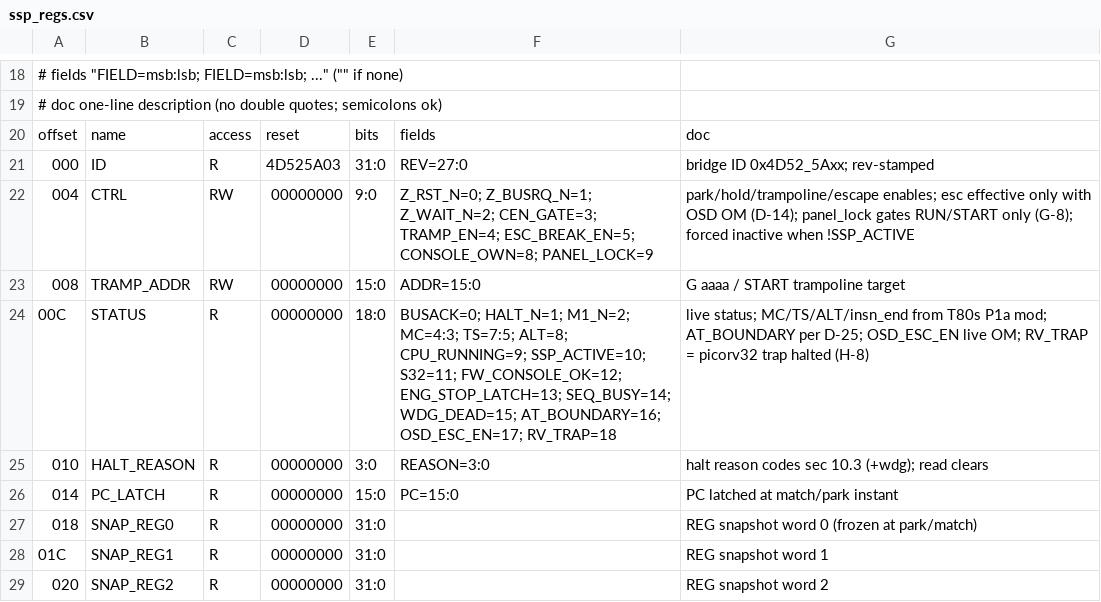
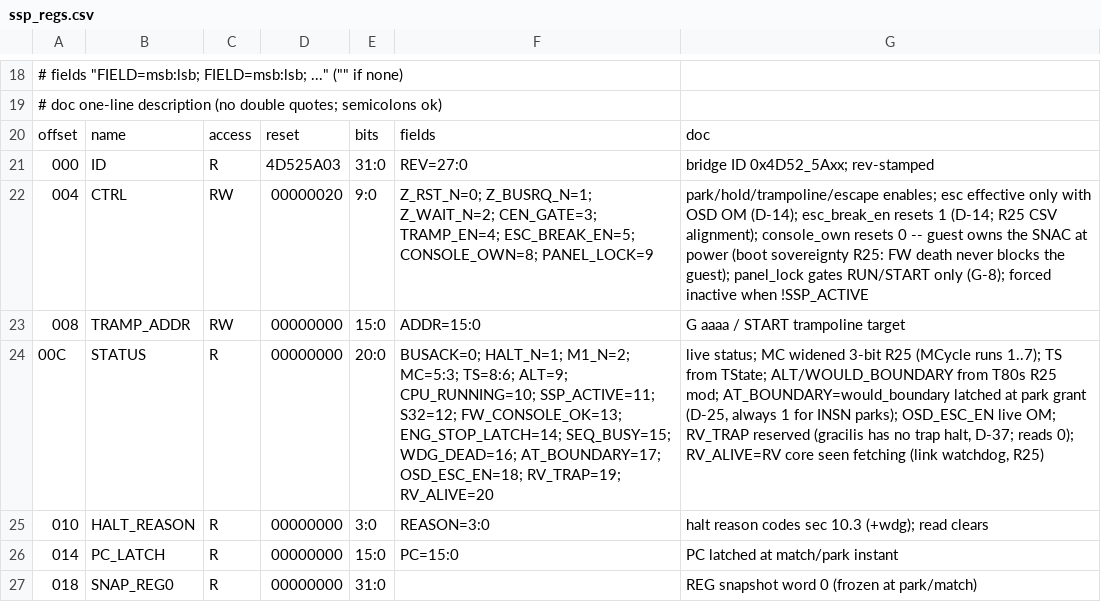
Before and after one commit to lmamakos/MrZ80, a CSV file: ssp/regs/ssp_regs.csv, drawn as a sheet; only a part is shown, gaps mark what is left out; the shorter side is filled out with more unchanged rows.

Commit message:
R25: P1a RTL per review findings (T80 freeze gate, sovereignty, engine fidelity)
Reviewer round R24->R25 resolutions (doc/SSP_DESIGN decisions unchanged
except noted; full review: /tmp/opencode/r24_review.md):

D-25 boundary parking REWORKED: grant gate lives INSIDE the T80 FSM
 (new LOCAL ports FREEZE_req_n/FREEZE_any/would_boundary; BusAck only at
 the next-is-M1 branch, prefix-gated; XY-pair and mode-1 return cycles
 excluded via the FSM's own priority).  Bridge park controller reduces to
 a request level; at_boundary latches the qualifier at grant.
Boot sovereignty (owner ruling R25): CONSOLE_OWN resets 0 (guest owns
 SNAC at power; SSP FW death never blocks the guest boot); OSD rv_rst_n
 host-reset hatch; rv_ctrl_ok releases CTRL/park/console when the RV is
 reset or hung; WDG_RUN (~1.3ms) + WDG_PARK (~0.4s) implemented (D-13);
 halt_reason=9 wdg_park; STATUS widened with RV_ALIVE (MC now 3 bits).
Engine cycles now T80s-literal (production mode=1/t2write=1/iowait=0):
 MREQ/RD T2..T3, io RD single-T at T3, WR from T2, data captured EoT2
 (DI_Reg discipline); busrq held until engine cycle completes (no
 truncated engine access under a released park).
Console: RXDATA launch+1 fix (byte-correct pops); UART RX sampling at
 bit centres (start 7, D0..D7 23..135, stop 151); relay 2-deep queue +
 inter-byte stretch; raw-vs-relay mux mutually exclusive (no byte dup);
 escape hand-over wins same-cycle CTRL writes.
z80_bus_mux: registered select (latch removed), idle-gates all strobes
 while parked-and-idle (frozen T80 state suppressed, G-2).
Regmap: RTL binds CSV via RIDX/BIT/HI macros + sized reset constants;
 CSV CTRL reset 0x20 (esc_break_en, D-14 alignment); WDG_STAT fields.
Bench/infra: T80s benches + CPM pair tie FREEZE inactive (sync harness
 clean); sim/Makefile adds lint-ssp/p1a/dict-p1a/smoke-p1a targets.

Gates this checkpoint: verilator lint -Wall clean; GHDL synth of
z80_bus_mux latch-free; regressions run.sh (115 iter, 0 mismatch =
baseline), cpuregs 8/8, ixmin 10/10, ixstack all-pass + wait variants.

```diff
--- a/ssp/regs/ssp_regs.csv
+++ b/ssp/regs/ssp_regs.csv
@@ -21,5 +21,5 @@ offset,name,access,reset,bits,fields,doc
 000,ID,R,4D525A03,31:0,REV=27:0,"bridge ID 0x4D52_5Axx; rev-stamped"
-004,CTRL,RW,00000000,9:0,"Z_RST_N=0; Z_BUSRQ_N=1; Z_WAIT_N=2; CEN_GATE=3; TRAMP_EN=4; ESC_BREAK_EN=5; CONSOLE_OWN=8; PANEL_LOCK=9","park/hold/trampoline/escape enables; esc effective only with OSD OM (D-14); panel_lock gates RUN/START only (G-8); forced inactive when !SSP_ACTIVE"
+004,CTRL,RW,00000020,9:0,"Z_RST_N=0; Z_BUSRQ_N=1; Z_WAIT_N=2; CEN_GATE=3; TRAMP_EN=4; ESC_BREAK_EN=5; CONSOLE_OWN=8; PANEL_LOCK=9","park/hold/trampoline/escape enables; esc effective only with OSD OM (D-14); esc_break_en resets 1 (D-14; R25 CSV alignment); console_own resets 0 -- guest owns the SNAC at power (boot sovereignty R25: FW death never blocks the guest); panel_lock gates RUN/START only (G-8); forced inactive when !SSP_ACTIVE"
 008,TRAMP_ADDR,RW,00000000,15:0,ADDR=15:0,"G aaaa / START trampoline target"
-00C,STATUS,R,00000000,18:0,"BUSACK=0; HALT_N=1; M1_N=2; MC=4:3; TS=7:5; ALT=8; CPU_RUNNING=9; SSP_ACTIVE=10; S32=11; FW_CONSOLE_OK=12; ENG_STOP_LATCH=13; SEQ_BUSY=14; WDG_DEAD=15; AT_BOUNDARY=16; OSD_ESC_EN=17; RV_TRAP=18","live status; MC/TS/ALT/insn_end from T80s P1a mod; AT_BOUNDARY per D-25; OSD_ESC_EN live OM; RV_TRAP = picorv32 trap halted (H-8)"
+00C,STATUS,R,00000000,20:0,"BUSACK=0; HALT_N=1; M1_N=2; MC=5:3; TS=8:6; ALT=9; CPU_RUNNING=10; SSP_ACTIVE=11; S32=12; FW_CONSOLE_OK=13; ENG_STOP_LATCH=14; SEQ_BUSY=15; WDG_DEAD=16; AT_BOUNDARY=17; OSD_ESC_EN=18; RV_TRAP=19; RV_ALIVE=20","live status; MC widened 3-bit R25 (MCycle runs 1..7); TS from TState; ALT/WOULD_BOUNDARY from T80s R25 mod; AT_BOUNDARY=would_boundary latched at park grant (D-25, always 1 for INSN parks); OSD_ESC_EN live OM; RV_TRAP reserved (gracilis has no trap halt, D-37; reads 0); RV_ALIVE=RV core seen fetching (link watchdog, R25)"
 010,HALT_REASON,R,00000000,3:0,REASON=3:0,"halt reason codes sec 10.3 (+wdg); read clears"
```
Also changed, not shown: 20 other files.
